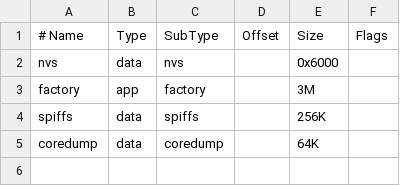
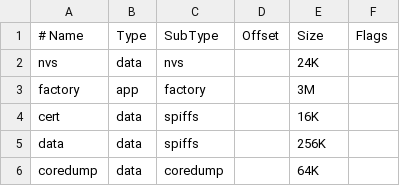
Before and after one commit to project-ore0/vehicle, a CSV file: partitions.csv, drawn as a sheet.

```diff
--- a/partitions.csv
+++ b/partitions.csv
@@ -1,5 +1,6 @@
 # Name,   Type, SubType, Offset,  Size, Flags
-nvs,      data, nvs,     ,        0x6000,
+nvs,      data, nvs,     ,        24K,
 factory,  app,  factory, ,        3M,
-spiffs,   data, spiffs,  ,        256K,
+cert,     data, spiffs,  ,        16K
+data,     data, spiffs,  ,        256K,
 coredump, data, coredump,,        64K,
```
Also changed, not shown: 11 other files.
